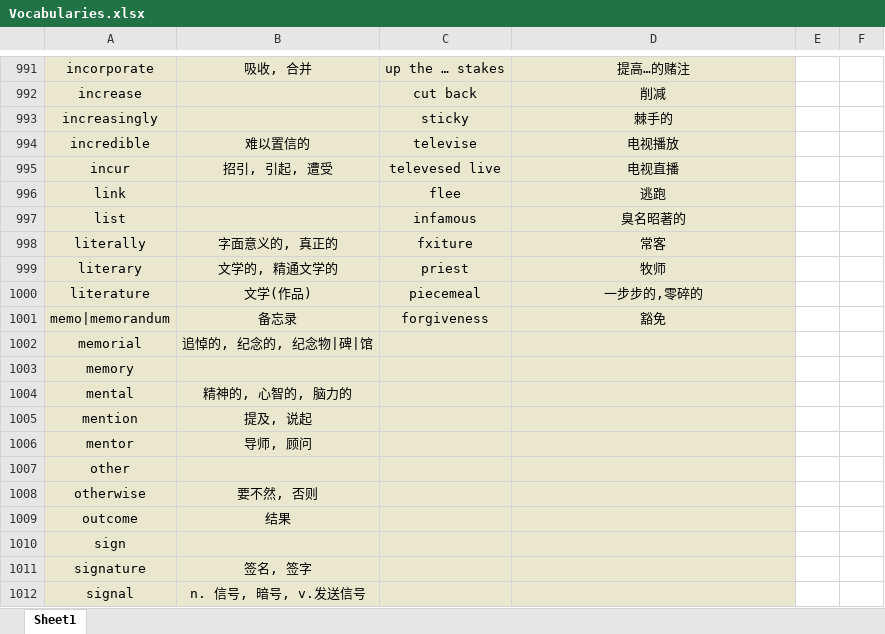
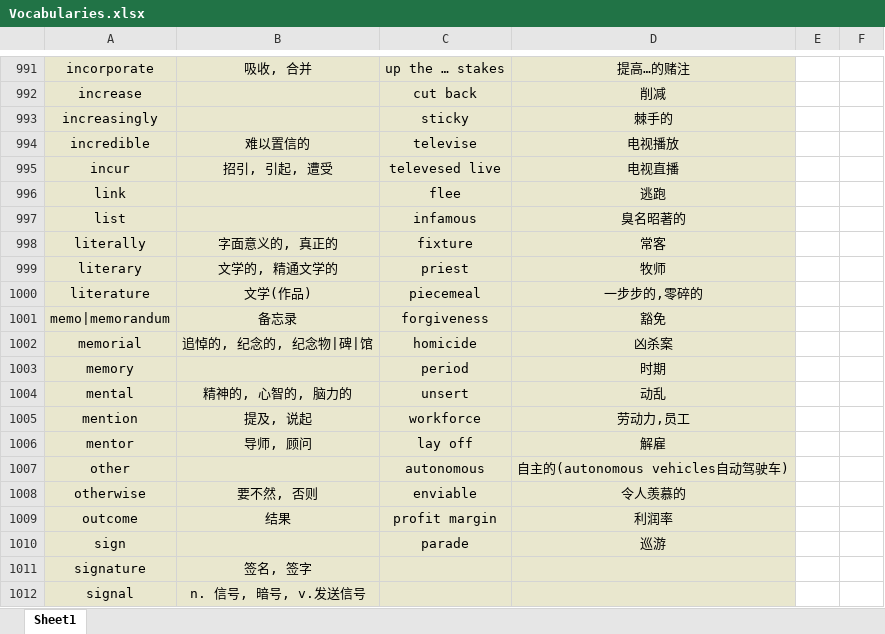
Before and after one commit to Favian096/LearningNotes, an Excel workbook: English/Vocabularies.xlsx, sheet Sheet1, drawn as a sheet; only a part is shown, gaps mark what is left out; values as stored, in another font and other column widths than the file's, no borders; the diff names each change by its address in the sheet, - before the commit and + after, or states it on an @@ line.

Commit message:
feat: daily vocabularies

```diff
--- a/English/Vocabularies.xlsx (sheet Sheet1)
+++ b/English/Vocabularies.xlsx (sheet Sheet1)
-C998: fxiture
+C998: fixture
-C1002: (empty)
+C1002: homicide
-D1002: (empty)
+D1002: 凶杀案
-C1003: (empty)
+C1003: period
-D1003: (empty)
+D1003: 时期
-C1004: (empty)
+C1004: unsert
-D1004: (empty)
+D1004: 动乱
-C1005: (empty)
+C1005: workforce
-D1005: (empty)
+D1005: 劳动力,员工
-C1006: (empty)
+C1006: lay off
-D1006: (empty)
+D1006: 解雇
-C1007: (empty)
+C1007: autonomous
-D1007: (empty)
+D1007: 自主的(autonomous vehicles自动驾驶车)
-C1008: (empty)
+C1008: enviable
-D1008: (empty)
+D1008: 令人羡慕的
-C1009: (empty)
+C1009: profit margin
-D1009: (empty)
+D1009: 利润率
-C1010: (empty)
+C1010: parade
-D1010: (empty)
+D1010: 巡游
```
